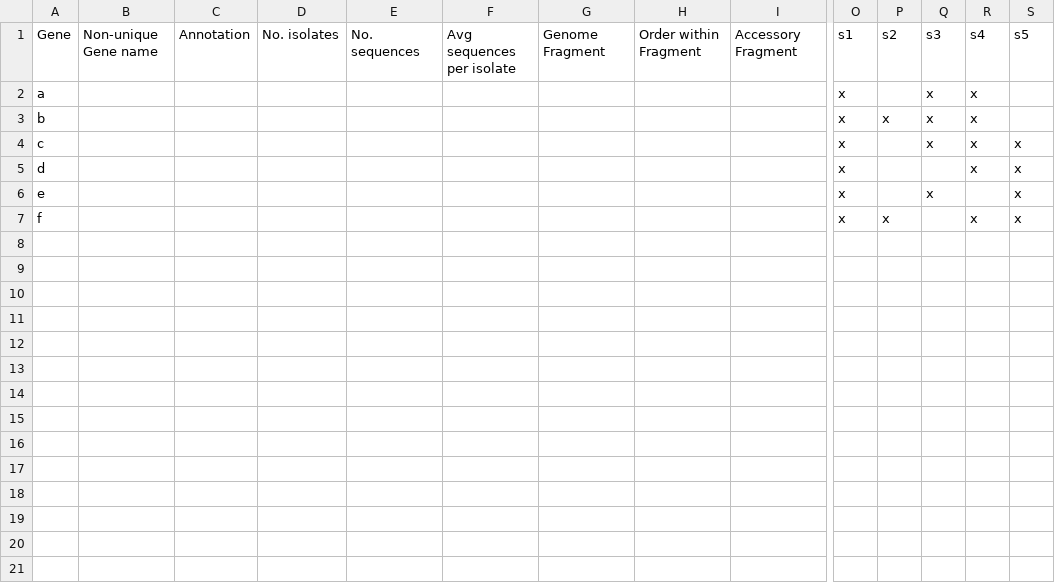
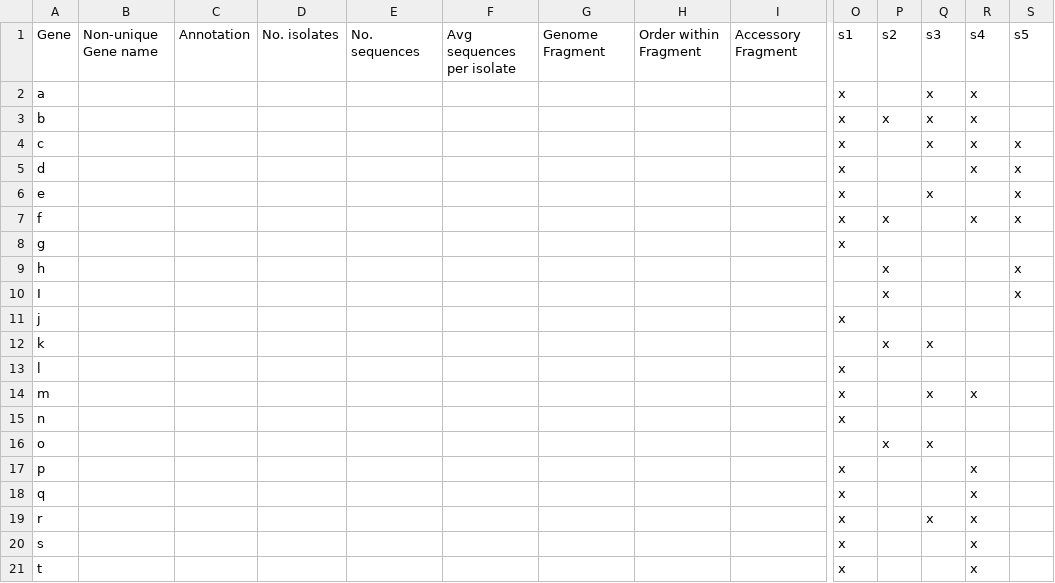
Before and after one commit to fbaumdicker/goldfinder, a CSV file: example_files/roary_mini_example.csv, drawn as a sheet; only a part is shown, gaps mark what is left out; rows hold the shown columns only; the diff names each change by its address in the sheet, - before the commit and + after, or states it on an @@ line.

Commit message:
improved minimal working example

```diff
--- a/example_files/roary_mini_example.csv
+++ b/example_files/roary_mini_example.csv
+row 8: g |  |  |  |  |  |  |  |  | x
+row 9: h |  |  |  |  |  |  |  |  |  | x |  |  | x
+row 10: I |  |  |  |  |  |  |  |  |  | x |  |  | x
+row 11: j |  |  |  |  |  |  |  |  | x
+row 12: k |  |  |  |  |  |  |  |  |  | x | x
+row 13: l |  |  |  |  |  |  |  |  | x
+row 14: m |  |  |  |  |  |  |  |  | x |  | x | x
+row 15: n |  |  |  |  |  |  |  |  | x
+row 16: o |  |  |  |  |  |  |  |  |  | x | x
+row 17: p |  |  |  |  |  |  |  |  | x |  |  | x
+row 18: q |  |  |  |  |  |  |  |  | x |  |  | x
+row 19: r |  |  |  |  |  |  |  |  | x |  | x | x
+row 20: s |  |  |  |  |  |  |  |  | x |  |  | x
+row 21: t |  |  |  |  |  |  |  |  | x |  |  | x
```
Also changed, not shown: 2 other files.
